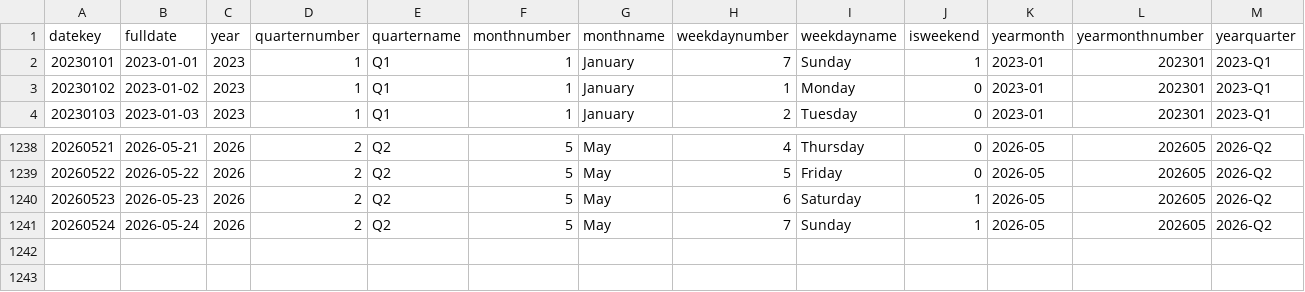
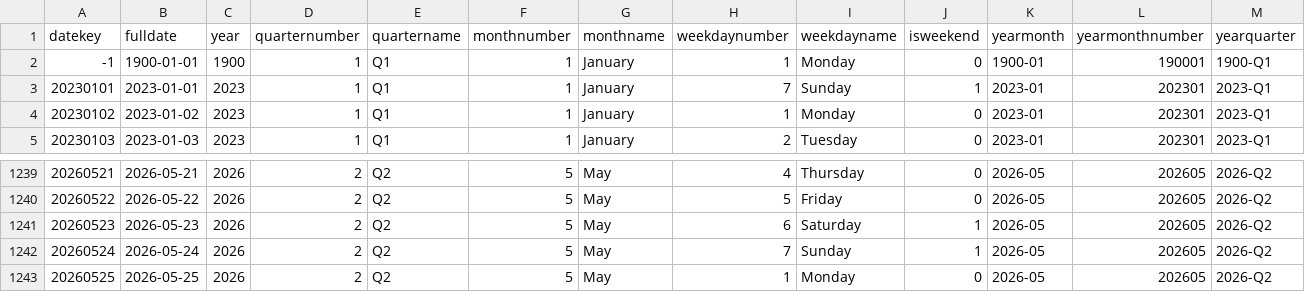
Before and after one commit to kamilsoszka/retail-analytics-medallion, a CSV file: csv/dim_date.csv, drawn as a sheet; only a part is shown, gaps mark what is left out; rows hold the shown columns only; the diff names each change by its address in the sheet, - before the commit and + after, or states it on an @@ line.

```diff
--- a/csv/dim_date.csv
+++ b/csv/dim_date.csv
+row 2: -1 | 1900-01-01 | 1900 | 1 | Q1 | 1 | January | 1 | Monday | 0 | 1900-01 | 190001 | 1900-Q1
+row 1243: 20260525 | 2026-05-25 | 2026 | 2 | Q2 | 5 | May | 1 | Monday | 0 | 2026-05 | 202605 | 2026-Q2
```
Also changed, not shown: csv/dim_product.csv, csv/dim_promotion.csv, 12 other files.
